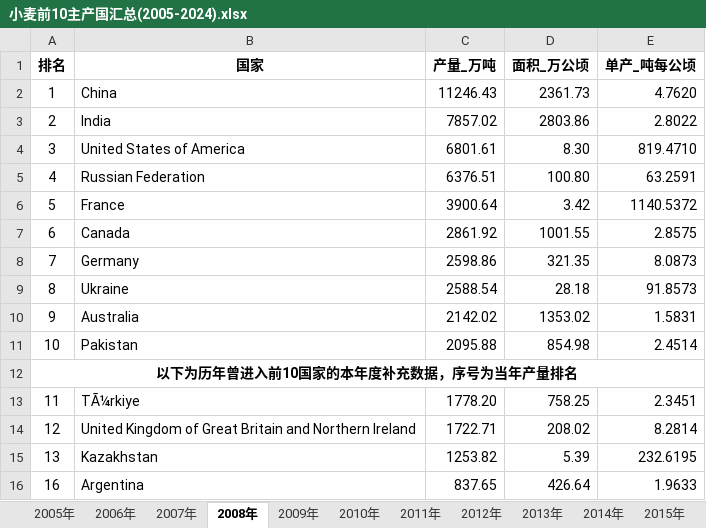
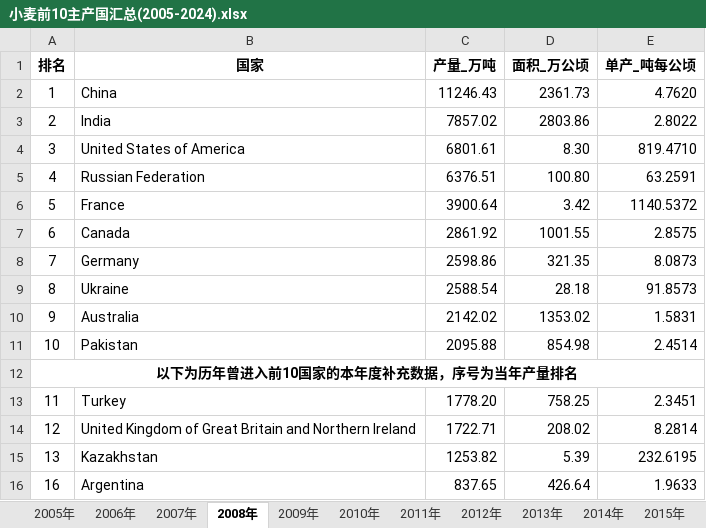
Before and after one commit to whm5815664/Django-cropsafe, an Excel workbook: data/产能页面/小麦前10主产国汇总(2005-2024).xlsx, sheet 2008年, drawn as a sheet; values as stored, in another font and other column widths than the file's, no borders; the diff names each change by its address in the sheet, - before the commit and + after, or states it on an @@ line.

```diff
--- a/data/产能页面/小麦前10主产国汇总(2005-2024).xlsx (sheet 2008年)
+++ b/data/产能页面/小麦前10主产国汇总(2005-2024).xlsx (sheet 2008年)
-B13 (国家): TÃ¼rkiye
+B13 (国家): Turkey
```
Also changed, not shown: sheet 2016年, sheet 2007年, sheet 2010年, sheet 2015年, sheet 2012年, sheet 2023年, 13 more sheets, 11 other files.
